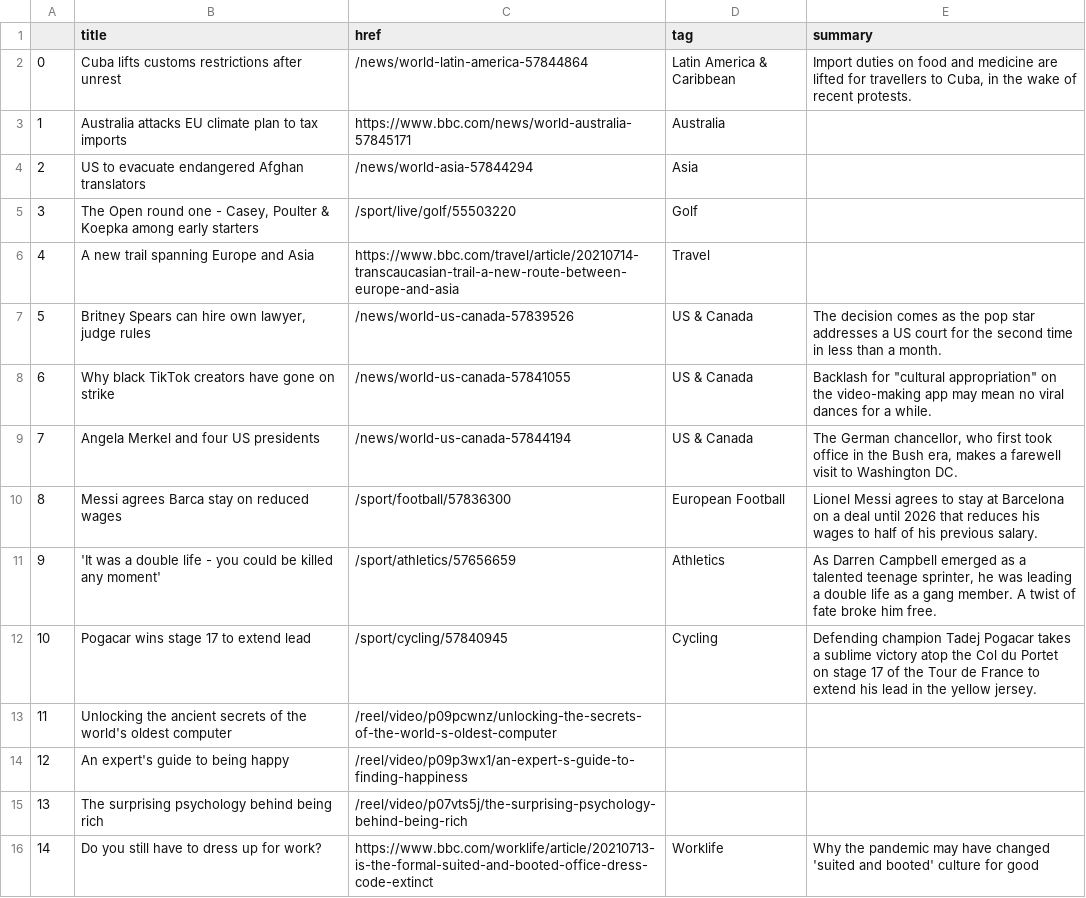
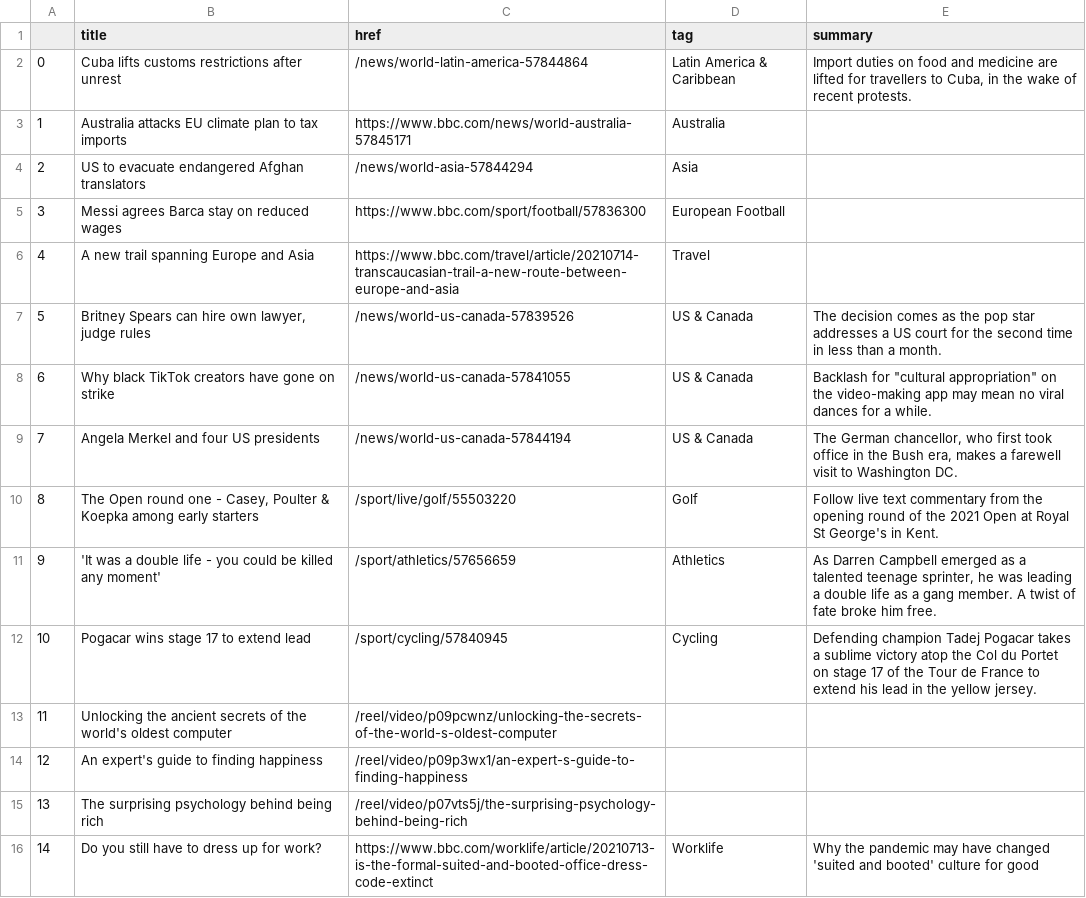
Before and after one commit to swatiyengar/automatic-scraper, a CSV file: bbc-headlines.csv, drawn as a sheet; only a part is shown.

```diff
--- a/bbc-headlines.csv
+++ b/bbc-headlines.csv
@@ -4,3 +4,3 @@
 2,US to evacuate endangered Afghan translators,/news/world-asia-57844294,Asia,
-3,"The Open round one - Casey, Poulter & Koepka among early starters",/sport/live/golf/55503220,Golf,
+3,Messi agrees Barca stay on reduced wages,https://www.bbc.com/sport/football/57836300,European Football,
 4,A new trail spanning Europe and Asia,https://www.bbc.com/travel/article/20210714-transcaucasian-trail-a-new-route-between-europe-and-asia,Travel,
@@ -9,3 +9,3 @@
 7,Angela Merkel and four US presidents,/news/world-us-canada-57844194,US & Canada,"The German chancellor, who first took office in the Bush era, makes a farewell visit to Washington DC."
-8,Messi agrees Barca stay on reduced wages,/sport/football/57836300,European Football,Lionel Messi agrees to stay at Barcelona on a deal until 2026 that reduces his wages to half of his previous salary.
+8,"The Open round one - Casey, Poulter & Koepka among early starters",/sport/live/golf/55503220,Golf,Follow live text commentary from the opening round of the 2021 Open at Royal St George's in Kent.
 9,'It was a double life - you could be killed any moment',/sport/athletics/57656659,Athletics,"As Darren Campbell emerged as a talented teenage sprinter, he was leading a double life as a gang member. A twist of fate broke him free."
@@ -13,3 +13,3 @@
 11,Unlocking the ancient secrets of the world's oldest computer,/reel/video/p09pcwnz/unlocking-the-secrets-of-the-world-s-oldest-computer,,
-12,An expert's guide to being happy,/reel/video/p09p3wx1/an-expert-s-guide-to-finding-happiness,,
+12,An expert's guide to finding happiness,/reel/video/p09p3wx1/an-expert-s-guide-to-finding-happiness,,
 13,The surprising psychology behind being rich,/reel/video/p07vts5j/the-surprising-psychology-behind-being-rich,,
```
